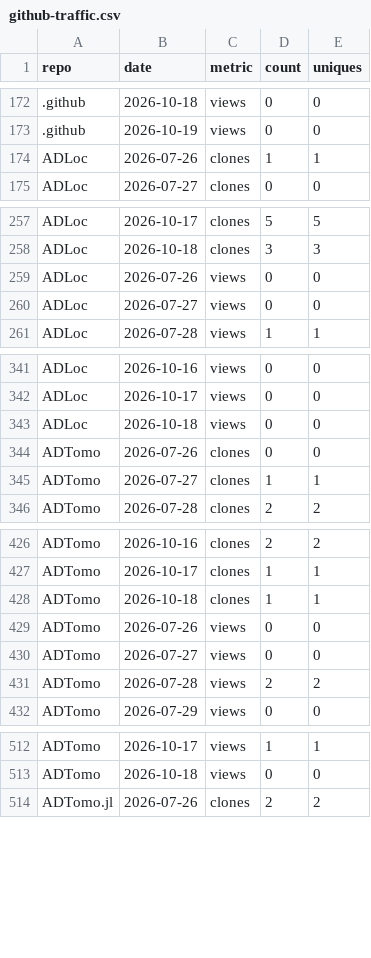
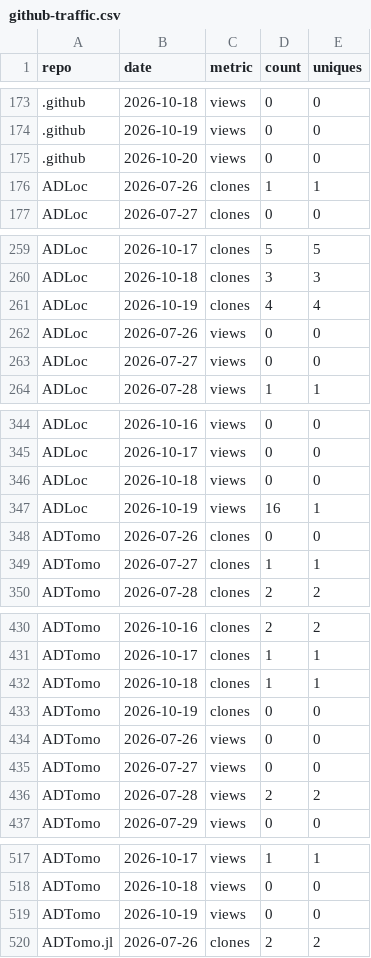
Before and after one commit to AI4EPS/.github, a CSV file: data/github-traffic.csv, drawn as a sheet; only a part is shown, gaps mark what is left out; the diff covers the shown part only; the diff names each change by its address in the sheet, - before the commit and + after, or states it on an @@ line.

```diff
--- a/data/github-traffic.csv
+++ b/data/github-traffic.csv
+row 175: .github | 2026-10-20 | views | 0 | 0
+row 261: ADLoc | 2026-10-19 | clones | 4 | 4
+row 347: ADLoc | 2026-10-19 | views | 16 | 1
+row 433: ADTomo | 2026-10-19 | clones | 0 | 0
+row 519: ADTomo | 2026-10-19 | views | 0 | 0
```
Also changed, not shown: 35 added rows elsewhere in this file, data/github-repos.csv.
